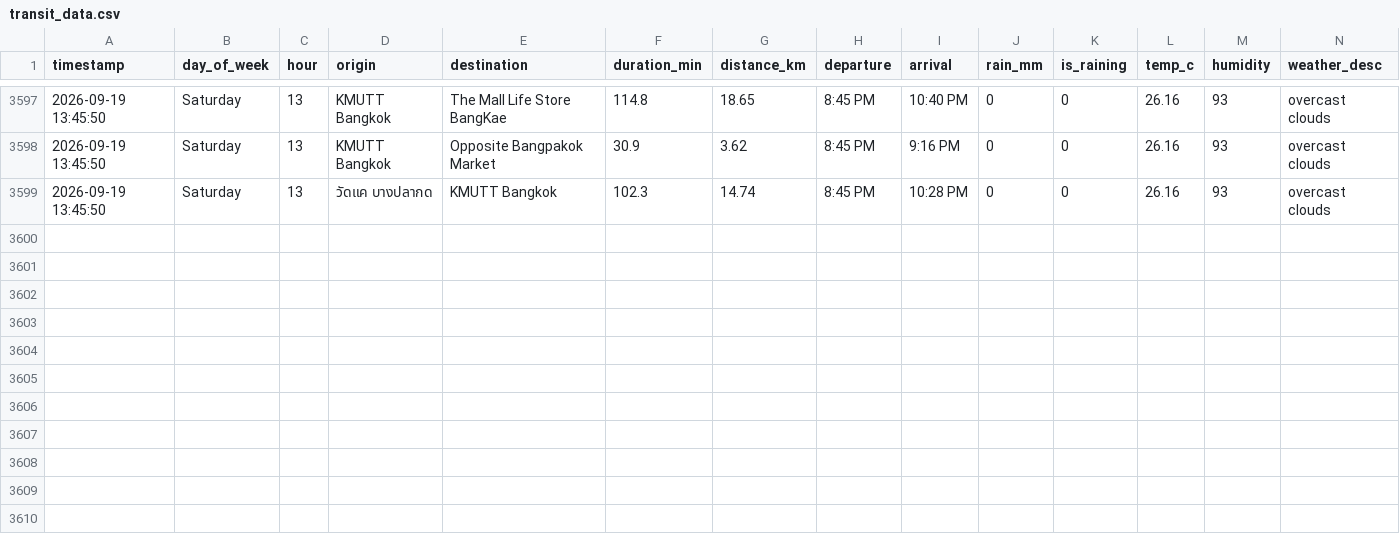
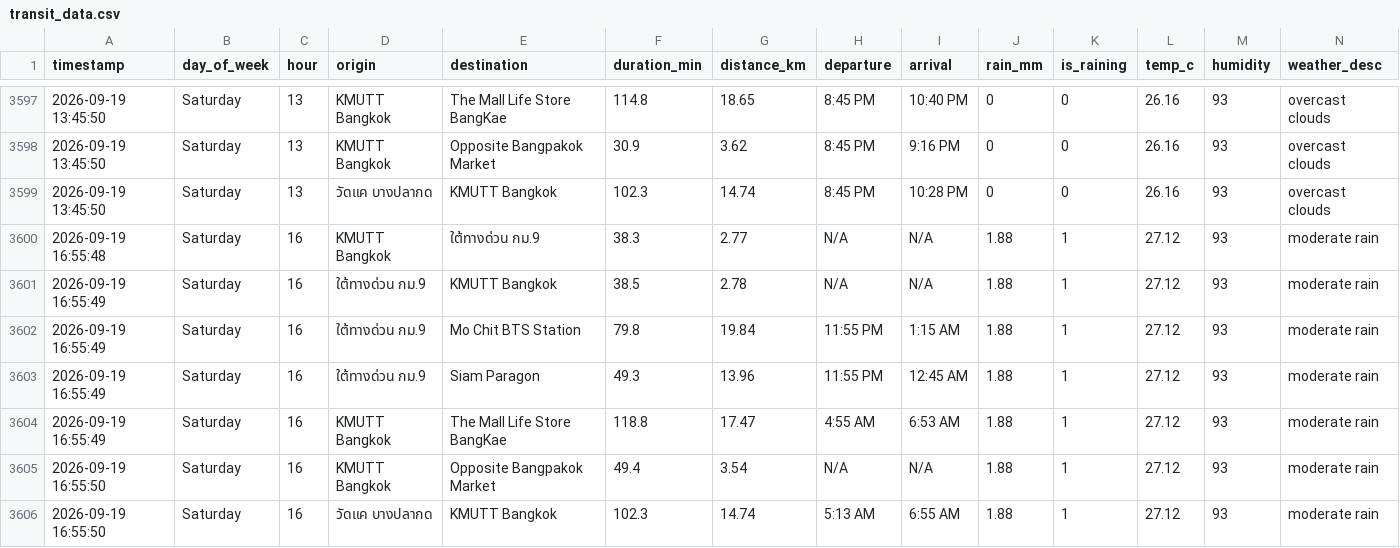
Before and after one commit to Spiing/bkk-transit-data, a CSV file: transit_data.csv, drawn as a sheet; only a part is shown, gaps mark what is left out; the diff names each change by its address in the sheet, - before the commit and + after, or states it on an @@ line.

```diff
--- a/transit_data.csv
+++ b/transit_data.csv
+row 3600: 2026-09-19 16:55:48 | Saturday | 16 | KMUTT Bangkok | ใต้ทางด่วน กม.9 | 38.3 | 2.77 | N/A | N/A | 1.88 | 1 | 27.12 | 93 | moderate rain
+row 3601: 2026-09-19 16:55:49 | Saturday | 16 | ใต้ทางด่วน กม.9 | KMUTT Bangkok | 38.5 | 2.78 | N/A | N/A | 1.88 | 1 | 27.12 | 93 | moderate rain
+row 3602: 2026-09-19 16:55:49 | Saturday | 16 | ใต้ทางด่วน กม.9 | Mo Chit BTS Station | 79.8 | 19.84 | 11:55 PM | 1:15 AM | 1.88 | 1 | 27.12 | 93 | moderate rain
+row 3603: 2026-09-19 16:55:49 | Saturday | 16 | ใต้ทางด่วน กม.9 | Siam Paragon | 49.3 | 13.96 | 11:55 PM | 12:45 AM | 1.88 | 1 | 27.12 | 93 | moderate rain
+row 3604: 2026-09-19 16:55:49 | Saturday | 16 | KMUTT Bangkok | The Mall Life Store BangKae | 118.8 | 17.47 | 4:55 AM | 6:53 AM | 1.88 | 1 | 27.12 | 93 | moderate rain
+row 3605: 2026-09-19 16:55:50 | Saturday | 16 | KMUTT Bangkok | Opposite Bangpakok Market | 49.4 | 3.54 | N/A | N/A | 1.88 | 1 | 27.12 | 93 | moderate rain
+row 3606: 2026-09-19 16:55:50 | Saturday | 16 | วัดแค บางปลากด | KMUTT Bangkok | 102.3 | 14.74 | 5:13 AM | 6:55 AM | 1.88 | 1 | 27.12 | 93 | moderate rain
```
